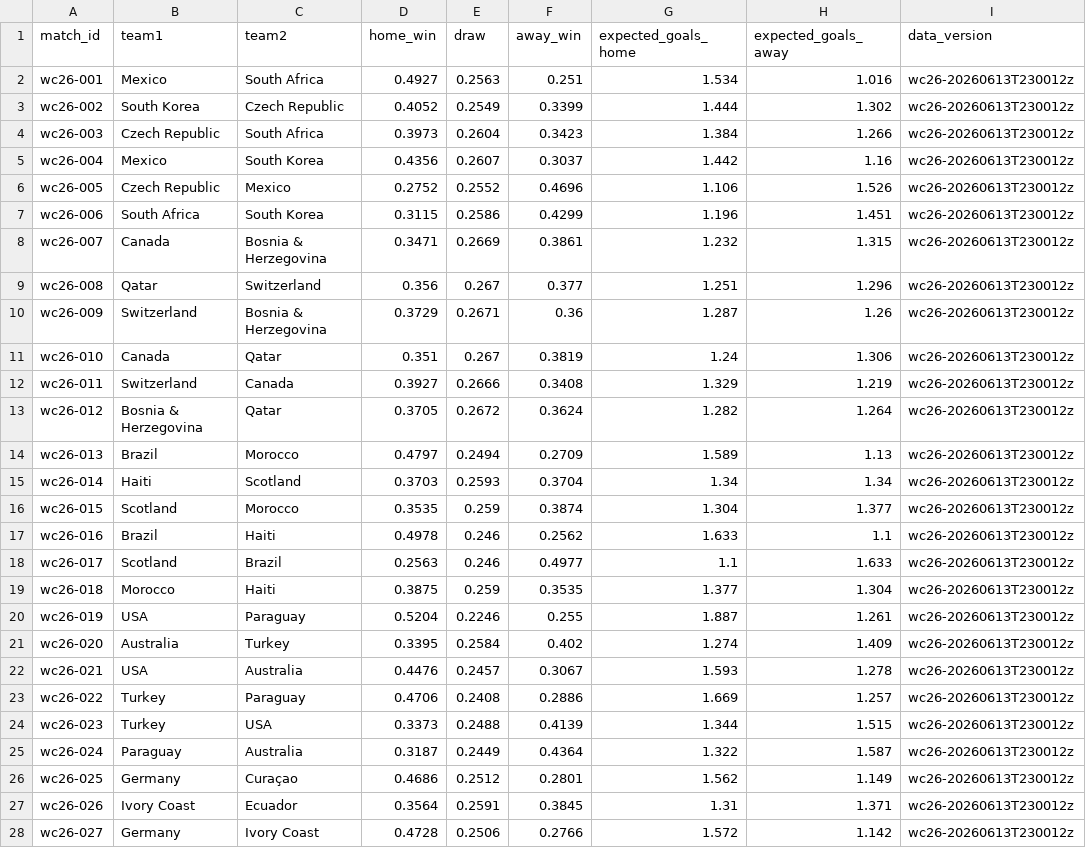
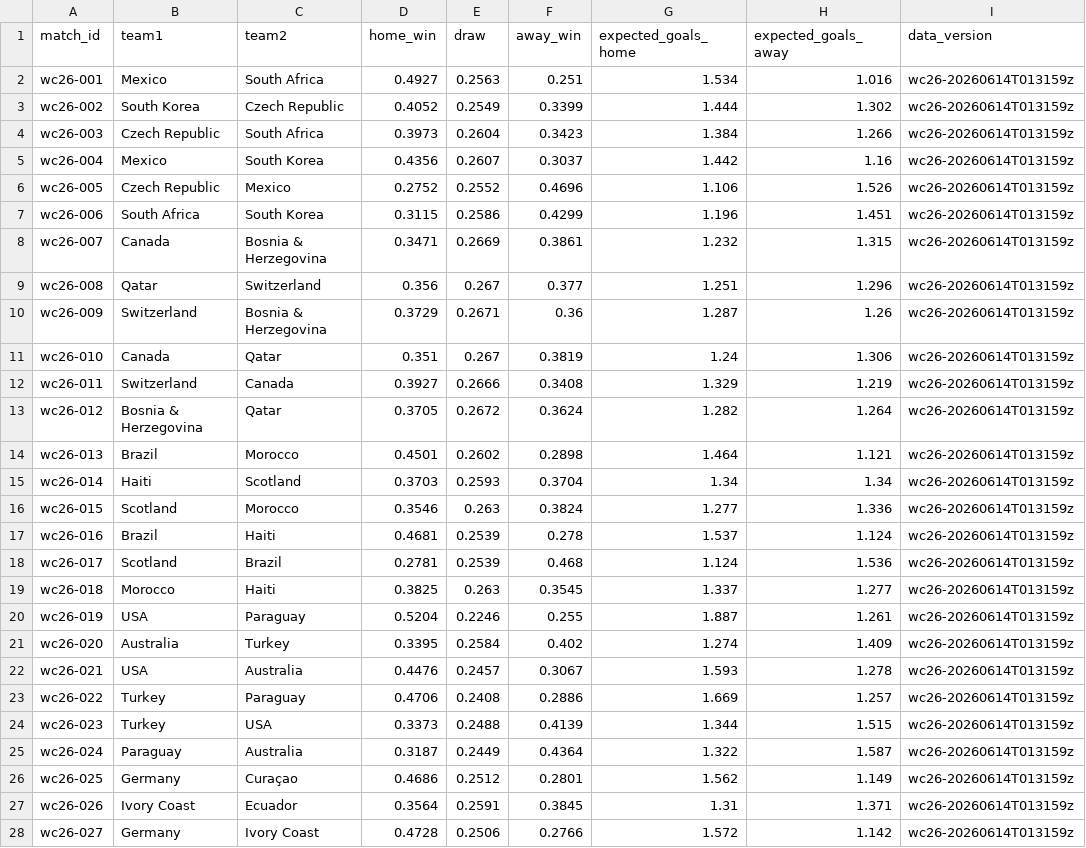
Before and after one commit to diegomezapy/copa_mundial_probabilidades, a CSV file: data/sheets/pronosticos.csv, drawn as a sheet; only a part is shown; the diff covers the shown part only.

```diff
--- a/data/sheets/pronosticos.csv
+++ b/data/sheets/pronosticos.csv
@@ -1,28 +1,28 @@
 match_id,team1,team2,home_win,draw,away_win,expected_goals_home,expected_goals_away,data_version
-wc26-001,Mexico,South Africa,0.4927,0.2563,0.251,1.534,1.016,wc26-20260613T230012z
-wc26-002,South Korea,Czech Republic,0.4052,0.2549,0.3399,1.444,1.302,wc26-20260613T230012z
-wc26-003,Czech Republic,South Africa,0.3973,0.2604,0.3423,1.384,1.266,wc26-20260613T230012z
-wc26-004,Mexico,South Korea,0.4356,0.2607,0.3037,1.442,1.16,wc26-20260613T230012z
-wc26-005,Czech Republic,Mexico,0.2752,0.2552,0.4696,1.106,1.526,wc26-20260613T230012z
-wc26-006,South Africa,South Korea,0.3115,0.2586,0.4299,1.196,1.451,wc26-20260613T230012z
-wc26-007,Canada,Bosnia & Herzegovina,0.3471,0.2669,0.3861,1.232,1.315,wc26-20260613T230012z
-wc26-008,Qatar,Switzerland,0.356,0.267,0.377,1.251,1.296,wc26-20260613T230012z
-wc26-009,Switzerland,Bosnia & Herzegovina,0.3729,0.2671,0.36,1.287,1.26,wc26-20260613T230012z
-wc26-010,Canada,Qatar,0.351,0.267,0.3819,1.24,1.306,wc26-20260613T230012z
-wc26-011,Switzerland,Canada,0.3927,0.2666,0.3408,1.329,1.219,wc26-20260613T230012z
-wc26-012,Bosnia & Herzegovina,Qatar,0.3705,0.2672,0.3624,1.282,1.264,wc26-20260613T230012z
-wc26-013,Brazil,Morocco,0.4797,0.2494,0.2709,1.589,1.13,wc26-20260613T230012z
-wc26-014,Haiti,Scotland,0.3703,0.2593,0.3704,1.34,1.34,wc26-20260613T230012z
-wc26-015,Scotland,Morocco,0.3535,0.259,0.3874,1.304,1.377,wc26-20260613T230012z
-wc26-016,Brazil,Haiti,0.4978,0.246,0.2562,1.633,1.1,wc26-20260613T230012z
-wc26-017,Scotland,Brazil,0.2563,0.246,0.4977,1.1,1.633,wc26-20260613T230012z
-wc26-018,Morocco,Haiti,0.3875,0.259,0.3535,1.377,1.304,wc26-20260613T230012z
-wc26-019,USA,Paraguay,0.5204,0.2246,0.255,1.887,1.261,wc26-20260613T230012z
-wc26-020,Australia,Turkey,0.3395,0.2584,0.402,1.274,1.409,wc26-20260613T230012z
-wc26-021,USA,Australia,0.4476,0.2457,0.3067,1.593,1.278,wc26-20260613T230012z
-wc26-022,Turkey,Paraguay,0.4706,0.2408,0.2886,1.669,1.257,wc26-20260613T230012z
-wc26-023,Turkey,USA,0.3373,0.2488,0.4139,1.344,1.515,wc26-20260613T230012z
-wc26-024,Paraguay,Australia,0.3187,0.2449,0.4364,1.322,1.587,wc26-20260613T230012z
-wc26-025,Germany,Curaçao,0.4686,0.2512,0.2801,1.562,1.149,wc26-20260613T230012z
-wc26-026,Ivory Coast,Ecuador,0.3564,0.2591,0.3845,1.31,1.371,wc26-20260613T230012z
-wc26-027,Germany,Ivory Coast,0.4728,0.2506,0.2766,1.572,1.142,wc26-20260613T230012z
+wc26-001,Mexico,South Africa,0.4927,0.2563,0.251,1.534,1.016,wc26-20260614T013159z
+wc26-002,South Korea,Czech Republic,0.4052,0.2549,0.3399,1.444,1.302,wc26-20260614T013159z
+wc26-003,Czech Republic,South Africa,0.3973,0.2604,0.3423,1.384,1.266,wc26-20260614T013159z
+wc26-004,Mexico,South Korea,0.4356,0.2607,0.3037,1.442,1.16,wc26-20260614T013159z
+wc26-005,Czech Republic,Mexico,0.2752,0.2552,0.4696,1.106,1.526,wc26-20260614T013159z
+wc26-006,South Africa,South Korea,0.3115,0.2586,0.4299,1.196,1.451,wc26-20260614T013159z
+wc26-007,Canada,Bosnia & Herzegovina,0.3471,0.2669,0.3861,1.232,1.315,wc26-20260614T013159z
+wc26-008,Qatar,Switzerland,0.356,0.267,0.377,1.251,1.296,wc26-20260614T013159z
+wc26-009,Switzerland,Bosnia & Herzegovina,0.3729,0.2671,0.36,1.287,1.26,wc26-20260614T013159z
+wc26-010,Canada,Qatar,0.351,0.267,0.3819,1.24,1.306,wc26-20260614T013159z
+wc26-011,Switzerland,Canada,0.3927,0.2666,0.3408,1.329,1.219,wc26-20260614T013159z
+wc26-012,Bosnia & Herzegovina,Qatar,0.3705,0.2672,0.3624,1.282,1.264,wc26-20260614T013159z
+wc26-013,Brazil,Morocco,0.4501,0.2602,0.2898,1.464,1.121,wc26-20260614T013159z
+wc26-014,Haiti,Scotland,0.3703,0.2593,0.3704,1.34,1.34,wc26-20260614T013159z
+wc26-015,Scotland,Morocco,0.3546,0.263,0.3824,1.277,1.336,wc26-20260614T013159z
+wc26-016,Brazil,Haiti,0.4681,0.2539,0.278,1.537,1.124,wc26-20260614T013159z
+wc26-017,Scotland,Brazil,0.2781,0.2539,0.468,1.124,1.536,wc26-20260614T013159z
+wc26-018,Morocco,Haiti,0.3825,0.263,0.3545,1.337,1.277,wc26-20260614T013159z
+wc26-019,USA,Paraguay,0.5204,0.2246,0.255,1.887,1.261,wc26-20260614T013159z
+wc26-020,Australia,Turkey,0.3395,0.2584,0.402,1.274,1.409,wc26-20260614T013159z
+wc26-021,USA,Australia,0.4476,0.2457,0.3067,1.593,1.278,wc26-20260614T013159z
+wc26-022,Turkey,Paraguay,0.4706,0.2408,0.2886,1.669,1.257,wc26-20260614T013159z
+wc26-023,Turkey,USA,0.3373,0.2488,0.4139,1.344,1.515,wc26-20260614T013159z
+wc26-024,Paraguay,Australia,0.3187,0.2449,0.4364,1.322,1.587,wc26-20260614T013159z
+wc26-025,Germany,Curaçao,0.4686,0.2512,0.2801,1.562,1.149,wc26-20260614T013159z
+wc26-026,Ivory Coast,Ecuador,0.3564,0.2591,0.3845,1.31,1.371,wc26-20260614T013159z
+wc26-027,Germany,Ivory Coast,0.4728,0.2506,0.2766,1.572,1.142,wc26-20260614T013159z
```
Also changed, not shown: 45 edited cells elsewhere in this file, data/sheets/equipos.csv, data/sheets/historico_copas.csv, 7 other files.
